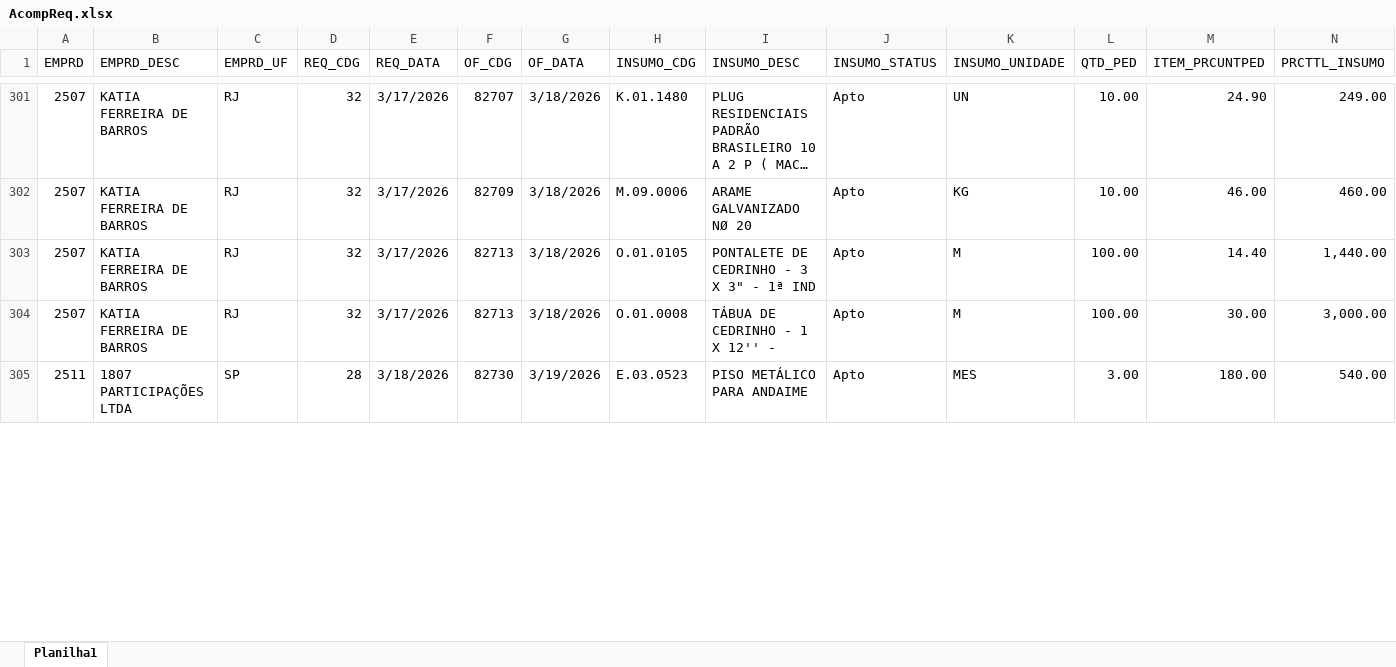
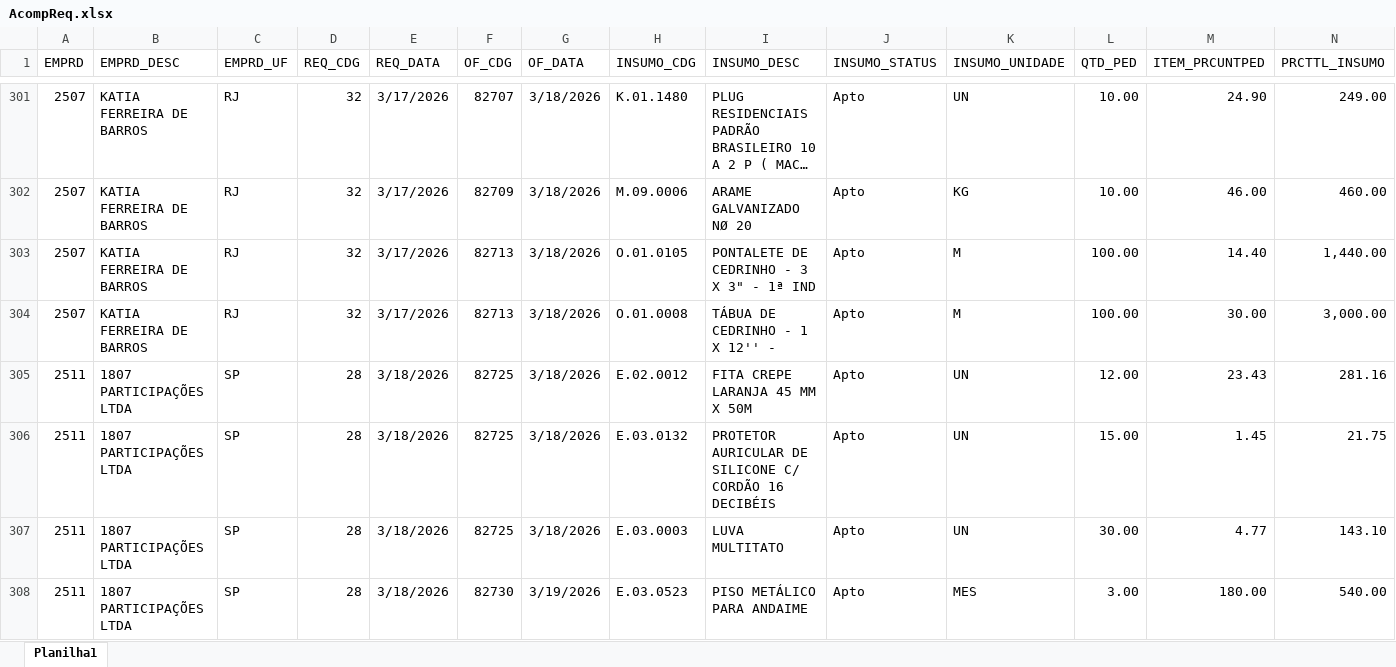
Before and after one commit to Mgiglio98/acompanhamento-requisicoes, an Excel workbook: AcompReq.xlsx, sheet Planilha1, drawn as a sheet; only a part is shown, gaps mark what is left out; long unchanged cells end in …; values as stored, in another font and other column widths than the file's, no borders; rows hold the shown columns only; the diff covers the shown part only; the diff names each change by its address in the sheet, - before the commit and + after, or states it on an @@ line.

```diff
--- a/AcompReq.xlsx (sheet Planilha1)
+++ b/AcompReq.xlsx (sheet Planilha1)
+row 305: 2511 | 1807 PARTICIPAÇÕES LTDA | SP | 28 | 3/18/2026 | 82725 | 3/18/2026 | E.02.0012 | FITA CREPE LARANJA 45 MM X 50M | Apto | UN | 12.00 | 23.43 | 281.16
+row 306: 2511 | 1807 PARTICIPAÇÕES LTDA | SP | 28 | 3/18/2026 | 82725 | 3/18/2026 | E.03.0132 | PROTETOR AURICULAR DE SILICONE C/ CORDÃO 16 DECIBÉIS | Apto | UN | 15.00 | 1.45 | 21.75
+row 307: 2511 | 1807 PARTICIPAÇÕES LTDA | SP | 28 | 3/18/2026 | 82725 | 3/18/2026 | E.03.0003 | LUVA MULTITATO | Apto | UN | 30.00 | 4.77 | 143.10
```
Also changed, not shown: 1 added row, 4 removed rows and 2 edited cells elsewhere in this sheet, Relat_OF.xlsx.
